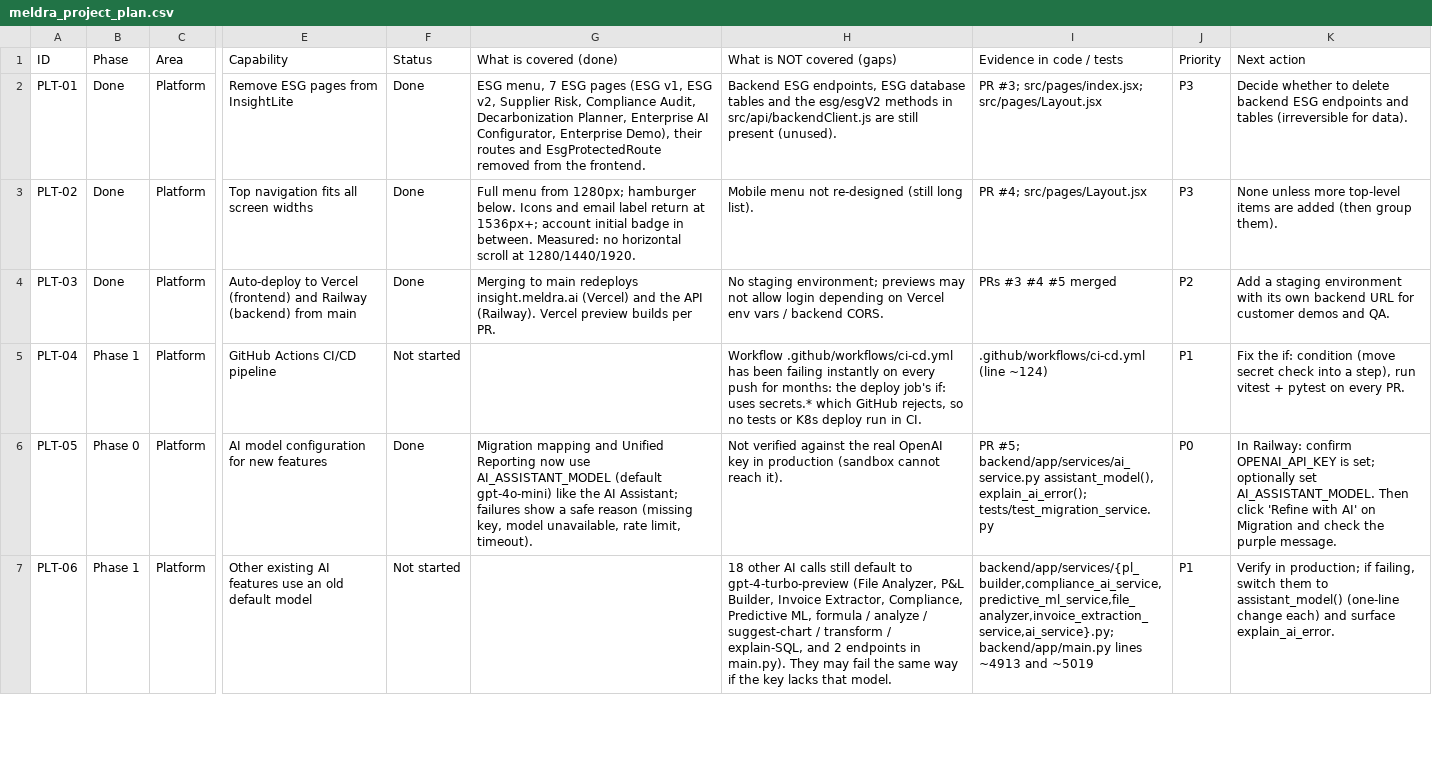
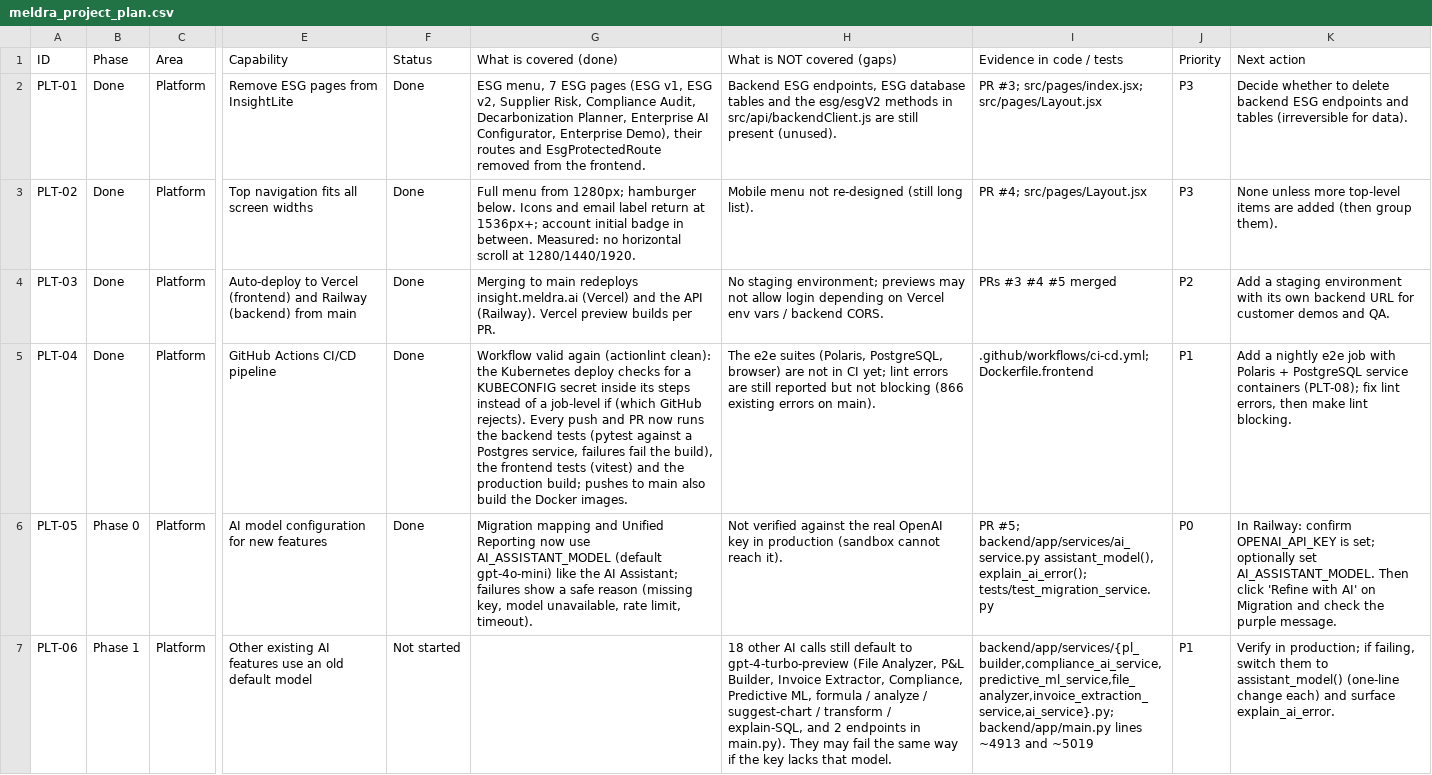
Before and after one commit to SumitAG008/insightsheet, a CSV file: docs/project_plan/meldra_project_plan.csv, drawn as a sheet; only a part is shown, gaps mark what is left out; the diff names each change by its address in the sheet, - before the commit and + after, or states it on an @@ line.

```diff
--- a/docs/project_plan/meldra_project_plan.csv
+++ b/docs/project_plan/meldra_project_plan.csv
-B5 (Phase): Phase 1
+B5 (Phase): Done
-F5 (Status): Not started
+F5 (Status): Done
-G5 (What is covered (done)): (empty)
+G5 (What is covered (done)): Workflow valid again (actionlint clean): the Kubernetes deploy checks for a KUBECONFIG secret inside its steps instead of a job-level if (which GitHub rejects). Every push and PR now runs the backend tests (pytest against a Postgres service, failures fail the build), the frontend tests (vitest) and the production build; pushes to main also build the Docker images.
-H5 (What is NOT covered (gaps)): Workflow .github/workflows/ci-cd.yml has been failing instantly on every push for months: the deploy job's if: uses secrets.* which GitHub rejects, so no tests or K8s deploy run in CI.
+H5 (What is NOT covered (gaps)): The e2e suites (Polaris, PostgreSQL, browser) are not in CI yet; lint errors are still reported but not blocking (866 existing errors on main).
-I5 (Evidence in code / tests): .github/workflows/ci-cd.yml (line ~124)
+I5 (Evidence in code / tests): .github/workflows/ci-cd.yml; Dockerfile.frontend
-K5 (Next action): Fix the if: condition (move secret check into a step), run vitest + pytest on every PR.
+K5 (Next action): Add a nightly e2e job with Polaris + PostgreSQL service containers (PLT-08); fix lint errors, then make lint blocking.
```
Also changed, not shown: 2 other files.
